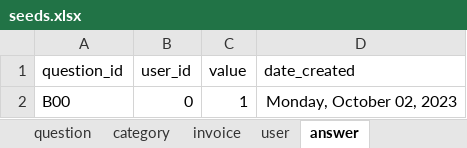
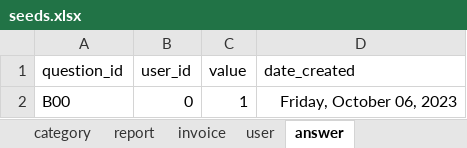
Before and after one commit to je-bert/e-barometre, an Excel workbook: flask-app/seeds.xlsx, sheet answer, drawn as a sheet; values as stored, in another font and other column widths than the file's, no borders; table styles not drawn; the diff names each change by its address in the sheet, - before the commit and + after, or states it on an @@ line.

```diff
--- a/flask-app/seeds.xlsx (sheet answer)
+++ b/flask-app/seeds.xlsx (sheet answer)
+sheet tab: report
-D2 (date_created): Monday, October 02, 2023
+D2 (date_created): Friday, October 06, 2023
```
Also changed, not shown: sheet user, sheet invoice, sheet custom_answer, 8 other files.
